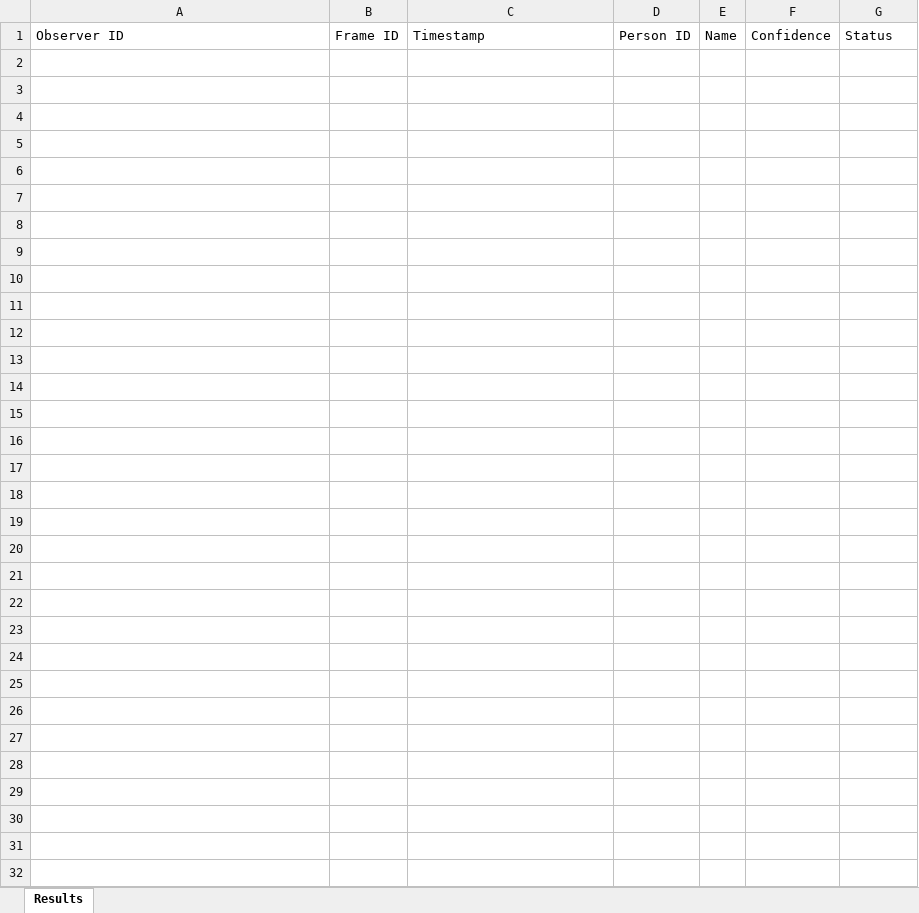
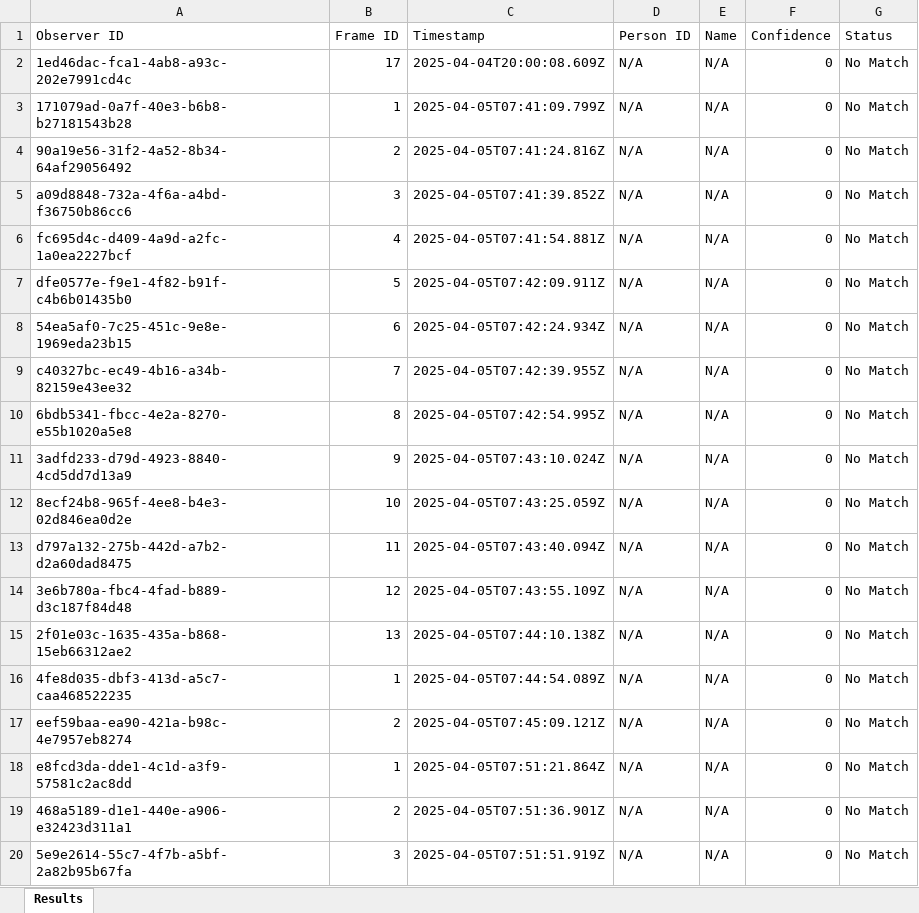
Before and after one commit to ShreyanDasari/face-recognition-app, an Excel workbook: results.xlsx, sheet Results, drawn as a sheet; only a part is shown; values as stored, in another font and other column widths than the file's, no borders; the diff covers the shown part only; the diff names each change by its address in the sheet, - before the commit and + after, or states it on an @@ line.

```diff
--- a/results.xlsx (sheet Results)
+++ b/results.xlsx (sheet Results)
+row 2: 1ed46dac-fca1-4ab8-a93c-202e7991cd4c | 17 | 2025-04-04T20:00:08.609Z | N/A | N/A | 0 | No Match
+row 3: 171079ad-0a7f-40e3-b6b8-b27181543b28 | 1 | 2025-04-05T07:41:09.799Z | N/A | N/A | 0 | No Match
+row 4: 90a19e56-31f2-4a52-8b34-64af29056492 | 2 | 2025-04-05T07:41:24.816Z | N/A | N/A | 0 | No Match
+row 5: a09d8848-732a-4f6a-a4bd-f36750b86cc6 | 3 | 2025-04-05T07:41:39.852Z | N/A | N/A | 0 | No Match
+row 6: fc695d4c-d409-4a9d-a2fc-1a0ea2227bcf | 4 | 2025-04-05T07:41:54.881Z | N/A | N/A | 0 | No Match
+row 7: dfe0577e-f9e1-4f82-b91f-c4b6b01435b0 | 5 | 2025-04-05T07:42:09.911Z | N/A | N/A | 0 | No Match
+row 8: 54ea5af0-7c25-451c-9e8e-1969eda23b15 | 6 | 2025-04-05T07:42:24.934Z | N/A | N/A | 0 | No Match
+row 9: c40327bc-ec49-4b16-a34b-82159e43ee32 | 7 | 2025-04-05T07:42:39.955Z | N/A | N/A | 0 | No Match
+row 10: 6bdb5341-fbcc-4e2a-8270-e55b1020a5e8 | 8 | 2025-04-05T07:42:54.995Z | N/A | N/A | 0 | No Match
+row 11: 3adfd233-d79d-4923-8840-4cd5dd7d13a9 | 9 | 2025-04-05T07:43:10.024Z | N/A | N/A | 0 | No Match
+row 12: 8ecf24b8-965f-4ee8-b4e3-02d846ea0d2e | 10 | 2025-04-05T07:43:25.059Z | N/A | N/A | 0 | No Match
+row 13: d797a132-275b-442d-a7b2-d2a60dad8475 | 11 | 2025-04-05T07:43:40.094Z | N/A | N/A | 0 | No Match
+row 14: 3e6b780a-fbc4-4fad-b889-d3c187f84d48 | 12 | 2025-04-05T07:43:55.109Z | N/A | N/A | 0 | No Match
+row 15: 2f01e03c-1635-435a-b868-15eb66312ae2 | 13 | 2025-04-05T07:44:10.138Z | N/A | N/A | 0 | No Match
+row 16: 4fe8d035-dbf3-413d-a5c7-caa468522235 | 1 | 2025-04-05T07:44:54.089Z | N/A | N/A | 0 | No Match
+row 17: eef59baa-ea90-421a-b98c-4e7957eb8274 | 2 | 2025-04-05T07:45:09.121Z | N/A | N/A | 0 | No Match
+row 18: e8fcd3da-dde1-4c1d-a3f9-57581c2ac8dd | 1 | 2025-04-05T07:51:21.864Z | N/A | N/A | 0 | No Match
+row 19: 468a5189-d1e1-440e-a906-e32423d311a1 | 2 | 2025-04-05T07:51:36.901Z | N/A | N/A | 0 | No Match
+row 20: 5e9e2614-55c7-4f7b-a5bf-2a82b95b67fa | 3 | 2025-04-05T07:51:51.919Z | N/A | N/A | 0 | No Match
```
Also changed, not shown: 58 added rows elsewhere in this sheet, 5 other files.
